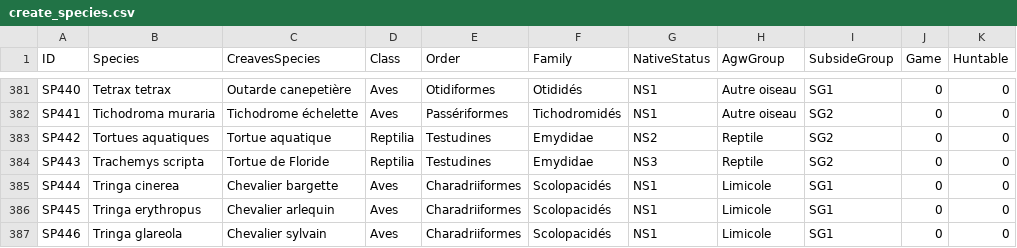
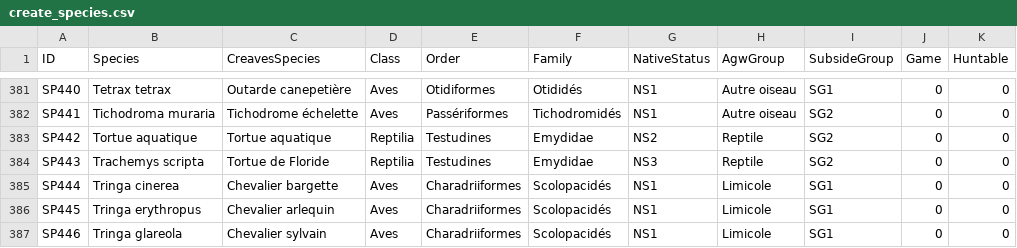
Before and after one commit to pijalu/creaves, a CSV file: grifts/create_species.csv, drawn as a sheet; only a part is shown, gaps mark what is left out; the diff covers the shown part only.

```diff
--- a/grifts/create_species.csv
+++ b/grifts/create_species.csv
@@ -382,3 +382,3 @@ SP440,Tetrax tetrax,Outarde canepetière,Aves,Otidiformes,Otididés,NS1,Autre oi
 SP441,Tichodroma muraria,Tichodrome échelette,Aves,Passériformes,Tichodromidés,NS1,Autre oiseau,SG2,0,0
-SP442,Tortues aquatiques,Tortue aquatique,Reptilia,Testudines,Emydidae,NS2,Reptile,SG2,0,0
+SP442,Tortue aquatique,Tortue aquatique,Reptilia,Testudines,Emydidae,NS2,Reptile,SG2,0,0
 SP443,Trachemys scripta,Tortue de Floride,Reptilia,Testudines,Emydidae,NS3,Reptile,SG2,0,0
```
Also changed, not shown: 1 added row, 1 removed row and 33 edited cells elsewhere in this file, 1 other file.
